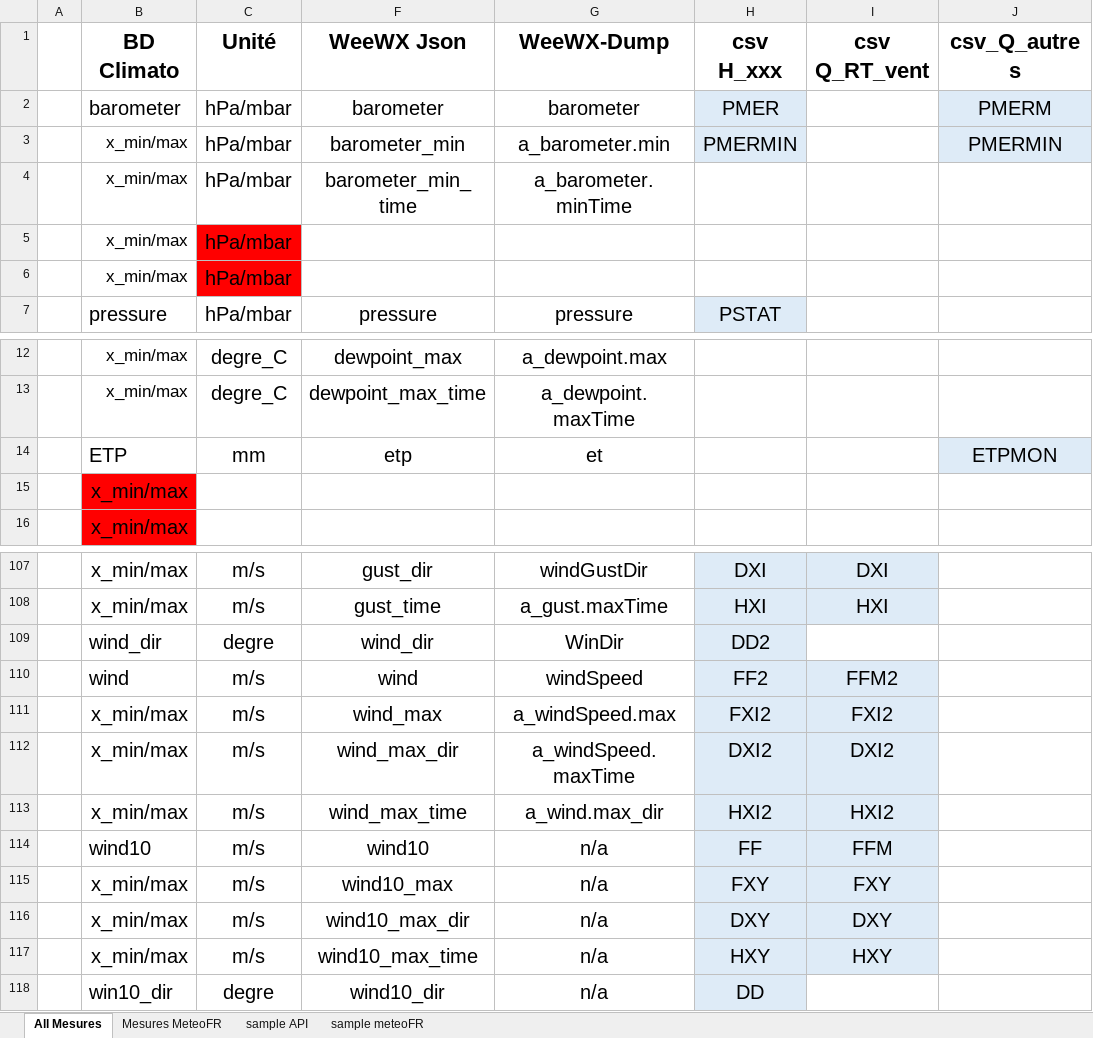
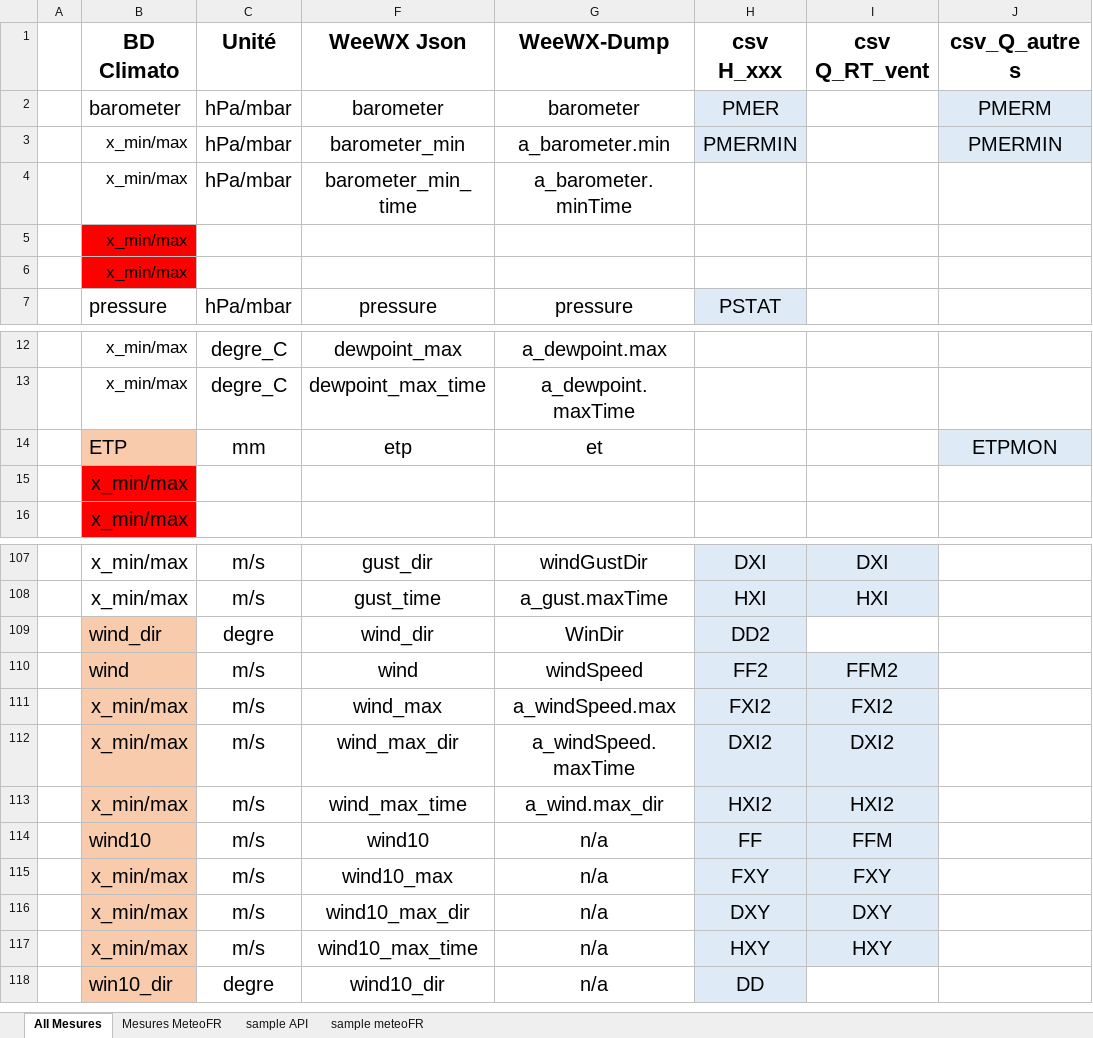
Before and after one commit to MeteoR-OI/bd-climato, an Excel workbook: doc/bd schema/mesures.xlsx, sheet All Mesures, drawn as a sheet; only a part is shown, gaps mark what is left out; values as stored, in another font and other column widths than the file's, no borders; the diff names each change by its address in the sheet, - before the commit and + after, or states it on an @@ line.

Commit message:
update mesure.xls

```diff
--- a/doc/bd schema/mesures.xlsx (sheet All Mesures)
+++ b/doc/bd schema/mesures.xlsx (sheet All Mesures)
-B5:B6 fill: none
+B5:B6 fill: #FF0000
-C5:C6 (Unité): hPa/mbar
+C5:C6 (Unité): (empty)
-C5:C6 fill: #FF0000
+C5:C6 fill: none
-B14 fill: none
+B14 fill: #F8CBAD
-B109:B118 fill: none
+B109:B118 fill: #F8CBAD
```
